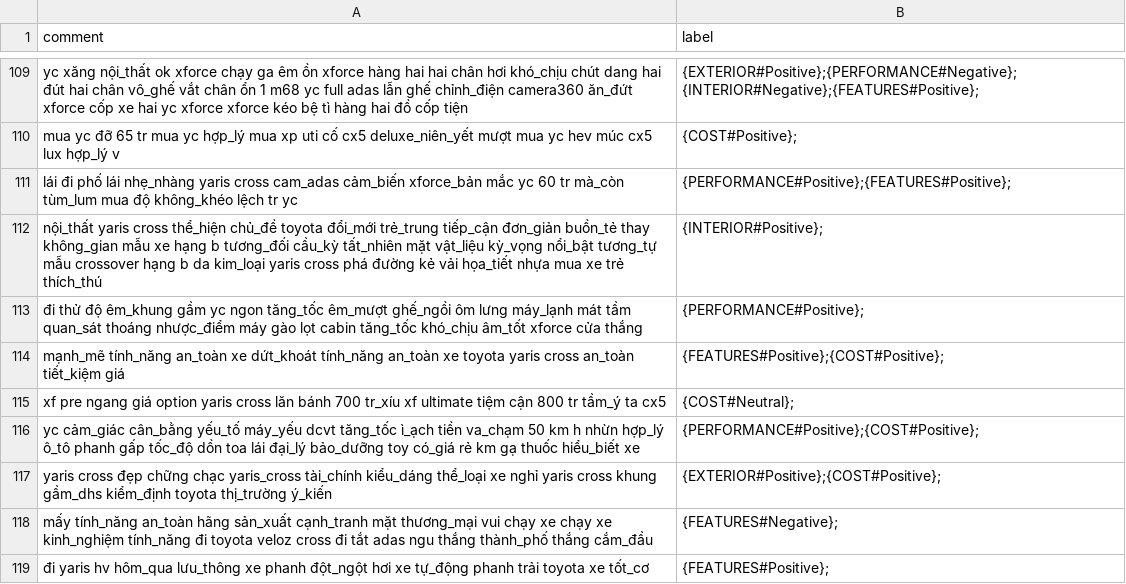
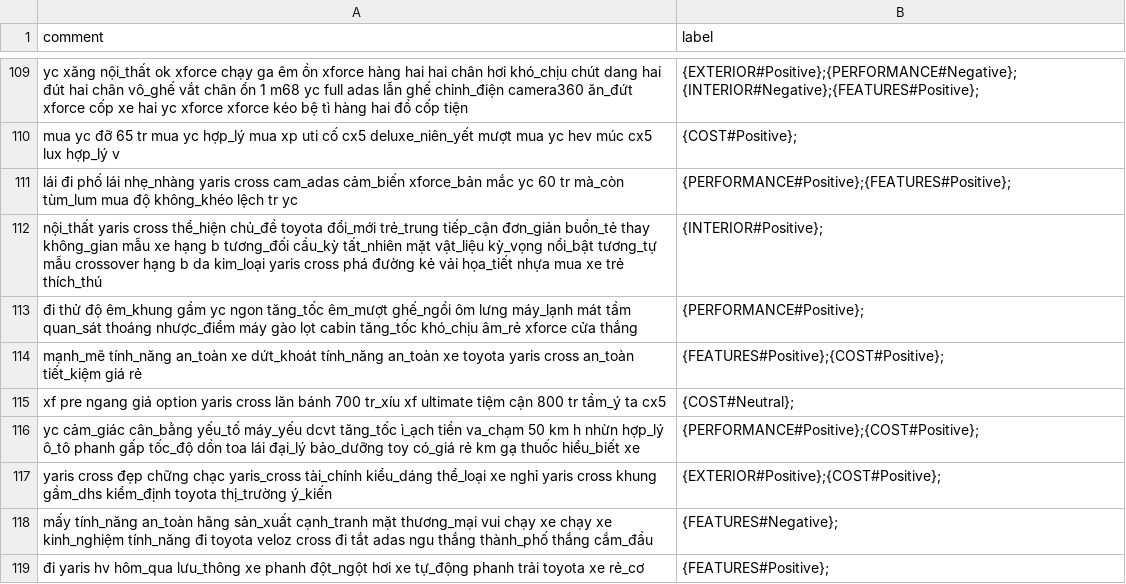
Before and after one commit to Avcuongy/nlp-project, a CSV file: data/processed/train_preprocessed.csv, drawn as a sheet; only a part is shown, gaps mark what is left out; the diff covers the shown part only.

```diff
--- a/data/processed/train_preprocessed.csv
+++ b/data/processed/train_preprocessed.csv
@@ -112,4 +112,4 @@ lái đi phố lái nhẹ_nhàng yaris cross cam_adas cảm_biến xforce_bản
 nội_thất yaris cross thể_hiện chủ_đề toyota đổi_mới trẻ_trung tiếp_cận đơn_giản buồn_tẻ thay không_gian mẫu xe hạng b tương_đối cầu_kỳ tất_nhiên mặt vật_liệu kỳ_vọng nổi_bật tương_tự mẫu crossover hạng b da kim_loại yaris cross phá đường kẻ vải họa_tiết nhựa mua xe trẻ thích_thú,{INTERIOR#Positive};
-đi thử độ êm_khung gầm yc ngon tăng_tốc êm_mượt ghế_ngồi ôm lưng máy_lạnh mát tầm quan_sát thoáng nhược_điểm máy gào lọt cabin tăng_tốc khó_chịu âm_tốt xforce cửa thắng,{PERFORMANCE#Positive};
-mạnh_mẽ tính_năng an_toàn xe dứt_khoát tính_năng an_toàn xe toyota yaris cross an_toàn tiết_kiệm giá,{FEATURES#Positive};{COST#Positive};
+đi thử độ êm_khung gầm yc ngon tăng_tốc êm_mượt ghế_ngồi ôm lưng máy_lạnh mát tầm quan_sát thoáng nhược_điểm máy gào lọt cabin tăng_tốc khó_chịu âm_rẻ xforce cửa thắng,{PERFORMANCE#Positive};
+mạnh_mẽ tính_năng an_toàn xe dứt_khoát tính_năng an_toàn xe toyota yaris cross an_toàn tiết_kiệm giá rẻ,{FEATURES#Positive};{COST#Positive};
 xf pre ngang giá option yaris cross lăn bánh 700 tr_xíu xf ultimate tiệm cận 800 tr tầm_ý ta cx5,{COST#Neutral};
@@ -118,2 +118,2 @@ yaris cross đẹp chững chạc yaris_cross tài_chính kiểu_dáng thể_lo
 mấy tính_năng an_toàn hãng sản_xuất cạnh_tranh mặt thương_mại vui chạy xe chạy xe kinh_nghiệm tính_năng đi toyota veloz cross đi tắt adas ngu thắng thành_phố thắng cắm_đầu,{FEATURES#Negative};
-đi yaris hv hôm_qua lưu_thông xe phanh đột_ngột hơi xe tự_động phanh trải toyota xe tốt_cơ,{FEATURES#Positive};
+đi yaris hv hôm_qua lưu_thông xe phanh đột_ngột hơi xe tự_động phanh trải toyota xe rẻ_cơ,{FEATURES#Positive};
```
Also changed, not shown: 62 edited cells elsewhere in this file, 7 other files.
